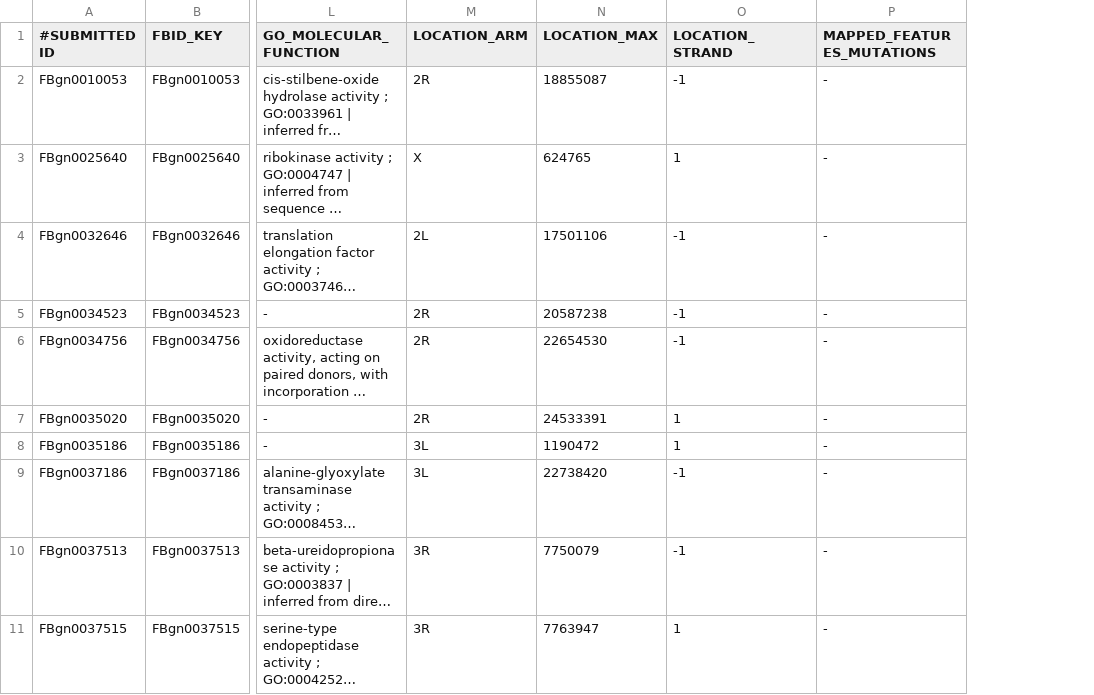
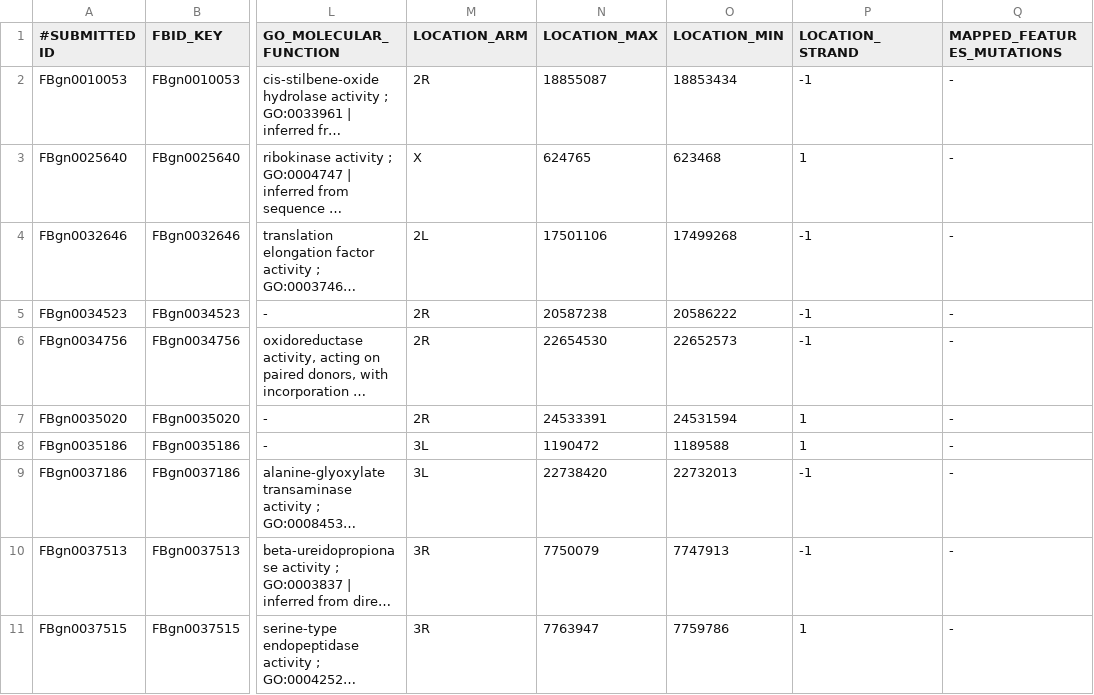
Before and after one commit to nochet/BasePop_RNAseq, a CSV file: base_pop/processed/results/bg_results_tissues/DEs_sig_q05_IDsConverted_ovaries.csv, drawn as a sheet; only a part is shown, gaps mark what is left out; long unchanged cells end in …; the diff names each change by its address in the sheet, - before the commit and + after, or states it on an @@ line.

```diff
--- a/base_pop/processed/results/bg_results_tissues/DEs_sig_q05_IDsConverted_ovaries.csv
+++ b/base_pop/processed/results/bg_results_tissues/DEs_sig_q05_IDsConverted_ovaries.csv
+column O (LOCATION_MIN), rows 2-11: 18853434 | 623468 | 17499268 | 20586222 | 22652573 | 24531594 | 1189588 | 22732013 | 7747913 | 7759786
```
Also changed, not shown: base_pop/processed/results/bg_results_tissues/DEs_sig_q05_IDsConverted_heads.csv.
